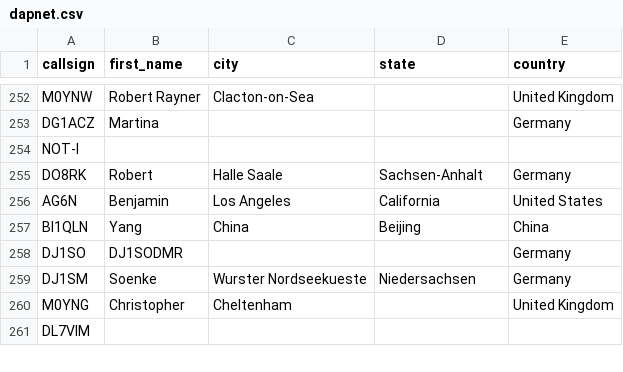
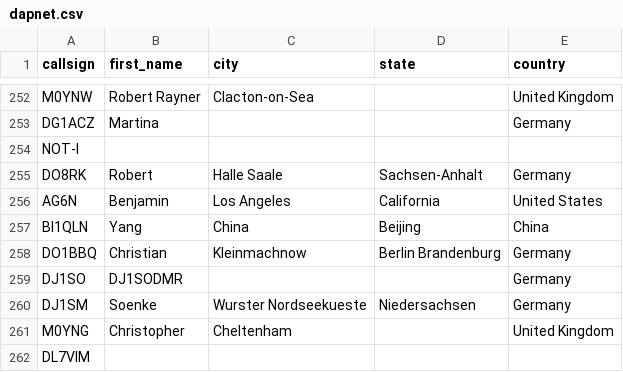
Before and after one commit to DMR-Database/dmr-database-appdata, a CSV file: dapnet.csv, drawn as a sheet; only a part is shown, gaps mark what is left out; the diff names each change by its address in the sheet, - before the commit and + after, or states it on an @@ line.

```diff
--- a/dapnet.csv
+++ b/dapnet.csv
+row 258: DO1BBQ | Christian | Kleinmachnow | Berlin Brandenburg | Germany
```
Also changed, not shown: 1 other file.
